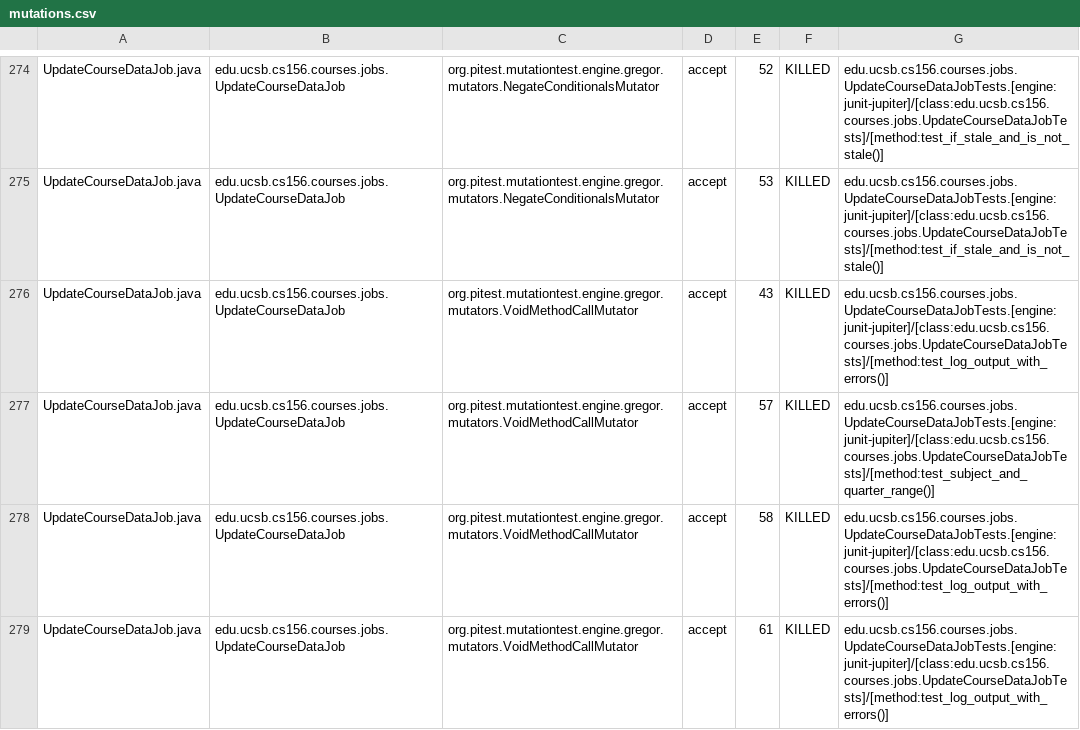
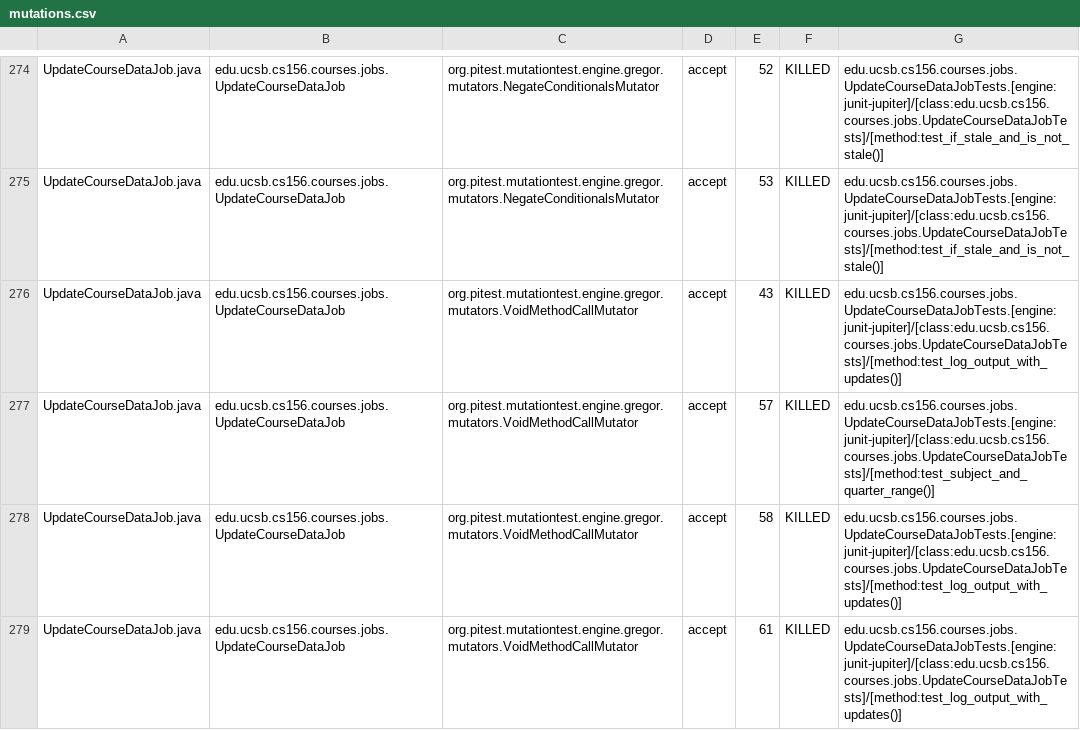
Before and after one commit to ucsb-cs156-s25/proj-courses-s25-01, a CSV file: pitest/mutations.csv, drawn as a sheet; only a part is shown, gaps mark what is left out; the diff covers the shown part only.

Commit message:
Deploying to gh-pages from @ ucsb-cs156-s25/proj-courses-s25-01@beaf647554477b1d66ce7dd18be36d48c3e9cf0c 🚀

```diff
--- a/pitest/mutations.csv
+++ b/pitest/mutations.csv
@@ -275,5 +275,5 @@ UpdateCourseDataJob.java,edu.ucsb.cs156.courses.jobs.UpdateCourseDataJob,org.pit
 UpdateCourseDataJob.java,edu.ucsb.cs156.courses.jobs.UpdateCourseDataJob,org.pitest.mutationtest.engine.gregor.mutators.NegateConditionalsMutator,accept,53,KILLED,edu.ucsb.cs156.courses.jobs.UpdateCourseDataJobTests.[engine:junit-jupiter]/[class:edu.ucsb.cs156.courses.jobs.UpdateCourseDataJobTests]/[method:test_if_stale_and_is_not_stale()]
-UpdateCourseDataJob.java,edu.ucsb.cs156.courses.jobs.UpdateCourseDataJob,org.pitest.mutationtest.engine.gregor.mutators.VoidMethodCallMutator,accept,43,KILLED,edu.ucsb.cs156.courses.jobs.UpdateCourseDataJobTests.[engine:junit-jupiter]/[class:edu.ucsb.cs156.courses.jobs.UpdateCourseDataJobTests]/[method:test_log_output_with_errors()]
+UpdateCourseDataJob.java,edu.ucsb.cs156.courses.jobs.UpdateCourseDataJob,org.pitest.mutationtest.engine.gregor.mutators.VoidMethodCallMutator,accept,43,KILLED,edu.ucsb.cs156.courses.jobs.UpdateCourseDataJobTests.[engine:junit-jupiter]/[class:edu.ucsb.cs156.courses.jobs.UpdateCourseDataJobTests]/[method:test_log_output_with_updates()]
 UpdateCourseDataJob.java,edu.ucsb.cs156.courses.jobs.UpdateCourseDataJob,org.pitest.mutationtest.engine.gregor.mutators.VoidMethodCallMutator,accept,57,KILLED,edu.ucsb.cs156.courses.jobs.UpdateCourseDataJobTests.[engine:junit-jupiter]/[class:edu.ucsb.cs156.courses.jobs.UpdateCourseDataJobTests]/[method:test_subject_and_quarter_range()]
-UpdateCourseDataJob.java,edu.ucsb.cs156.courses.jobs.UpdateCourseDataJob,org.pitest.mutationtest.engine.gregor.mutators.VoidMethodCallMutator,accept,58,KILLED,edu.ucsb.cs156.courses.jobs.UpdateCourseDataJobTests.[engine:junit-jupiter]/[class:edu.ucsb.cs156.courses.jobs.UpdateCourseDataJobTests]/[method:test_log_output_with_errors()]
-UpdateCourseDataJob.java,edu.ucsb.cs156.courses.jobs.UpdateCourseDataJob,org.pitest.mutationtest.engine.gregor.mutators.VoidMethodCallMutator,accept,61,KILLED,edu.ucsb.cs156.courses.jobs.UpdateCourseDataJobTests.[engine:junit-jupiter]/[class:edu.ucsb.cs156.courses.jobs.UpdateCourseDataJobTests]/[method:test_log_output_with_errors()]
+UpdateCourseDataJob.java,edu.ucsb.cs156.courses.jobs.UpdateCourseDataJob,org.pitest.mutationtest.engine.gregor.mutators.VoidMethodCallMutator,accept,58,KILLED,edu.ucsb.cs156.courses.jobs.UpdateCourseDataJobTests.[engine:junit-jupiter]/[class:edu.ucsb.cs156.courses.jobs.UpdateCourseDataJobTests]/[method:test_log_output_with_updates()]
+UpdateCourseDataJob.java,edu.ucsb.cs156.courses.jobs.UpdateCourseDataJob,org.pitest.mutationtest.engine.gregor.mutators.VoidMethodCallMutator,accept,61,KILLED,edu.ucsb.cs156.courses.jobs.UpdateCourseDataJobTests.[engine:junit-jupiter]/[class:edu.ucsb.cs156.courses.jobs.UpdateCourseDataJobTests]/[method:test_log_output_with_updates()]
```
Also changed, not shown: 1 added row, 1 removed row and 43 edited cells elsewhere in this file, 52 other files.
